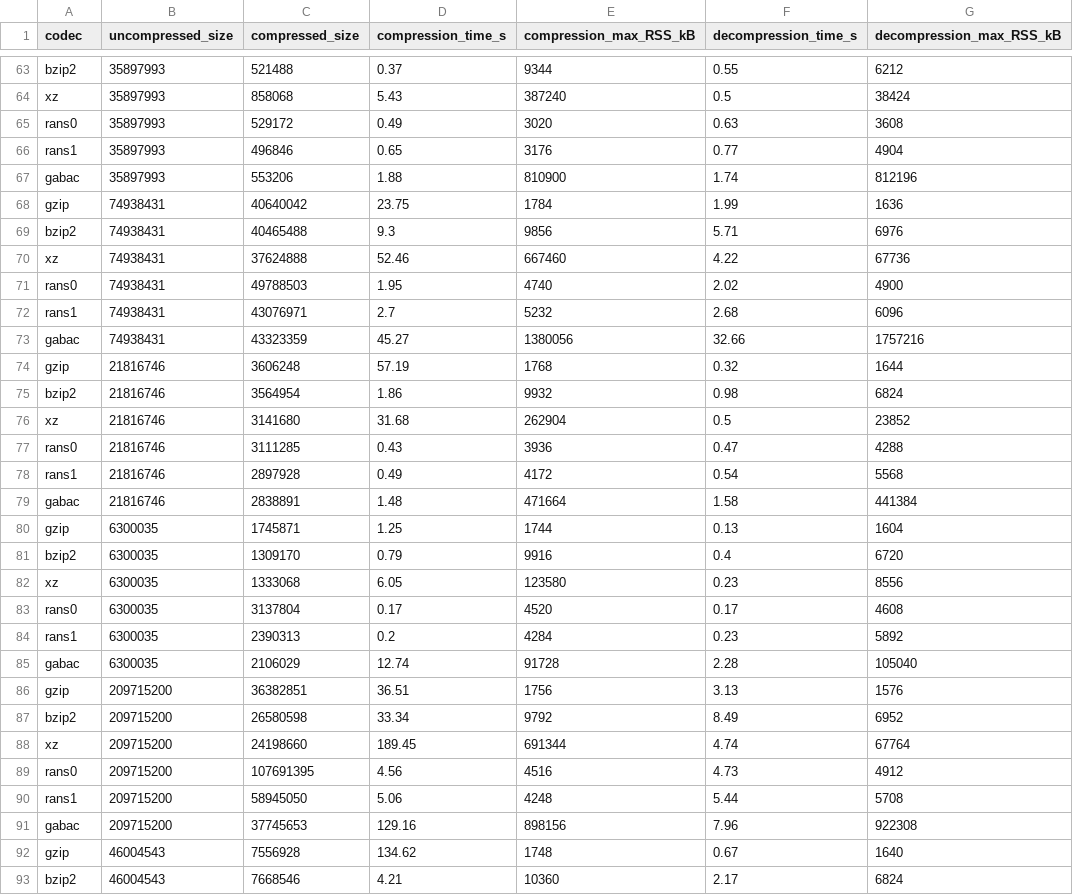
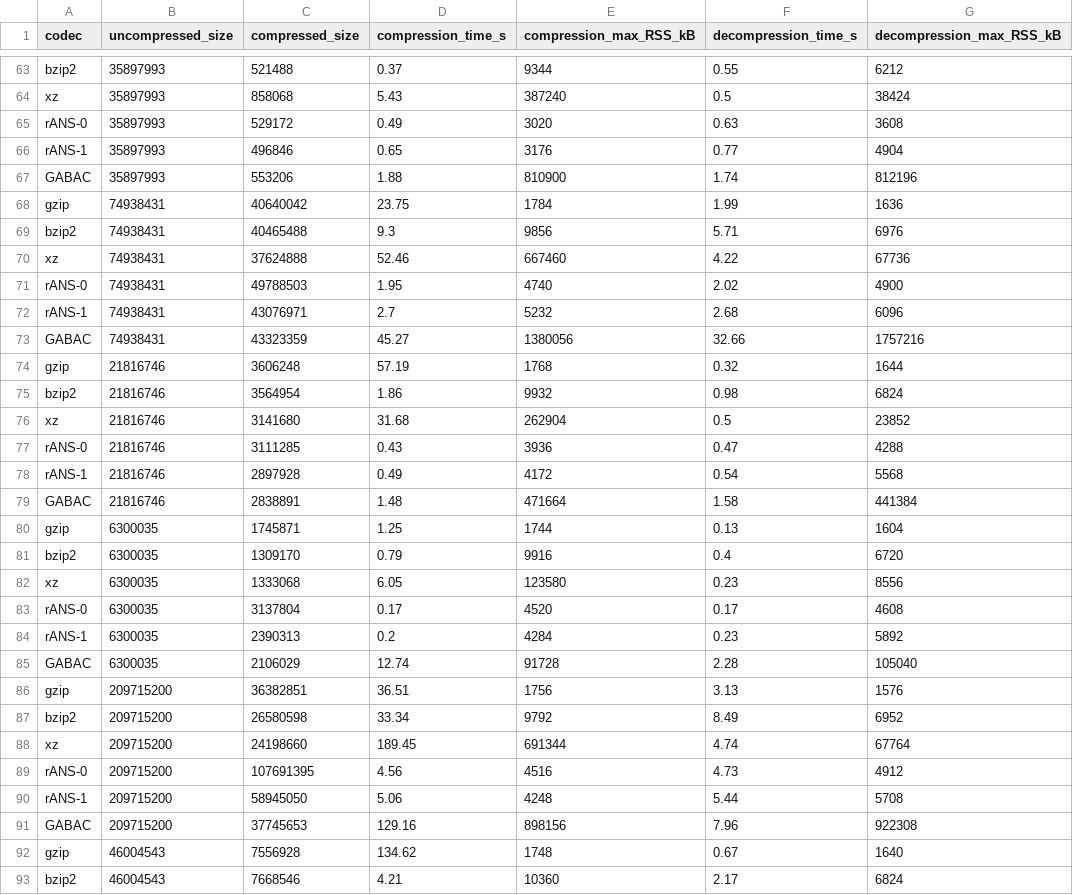
Before and after one commit to voges/gabac, a CSV file: scripts/codec_comparison/CRAM.csv, drawn as a sheet; only a part is shown, gaps mark what is left out; the diff covers the shown part only; the diff names each change by its address in the sheet, - before the commit and + after, or states it on an @@ line.

```diff
--- a/scripts/codec_comparison/CRAM.csv
+++ b/scripts/codec_comparison/CRAM.csv
-A65 (codec): rans0
+A65 (codec): rANS-0
-A66 (codec): rans1
+A66 (codec): rANS-1
-A67 (codec): gabac
+A67 (codec): GABAC
-A71 (codec): rans0
+A71 (codec): rANS-0
-A72 (codec): rans1
+A72 (codec): rANS-1
-A73 (codec): gabac
+A73 (codec): GABAC
-A77 (codec): rans0
+A77 (codec): rANS-0
-A78 (codec): rans1
+A78 (codec): rANS-1
-A79 (codec): gabac
+A79 (codec): GABAC
-A83 (codec): rans0
+A83 (codec): rANS-0
-A84 (codec): rans1
+A84 (codec): rANS-1
-A85 (codec): gabac
+A85 (codec): GABAC
-A89 (codec): rans0
+A89 (codec): rANS-0
-A90 (codec): rans1
+A90 (codec): rANS-1
-A91 (codec): gabac
+A91 (codec): GABAC
```
Also changed, not shown: 159 edited cells elsewhere in this file, scripts/codec_comparison/CRAM_and_DeeZ.csv, scripts/codec_comparison/DeeZ.csv, 1 other file.
